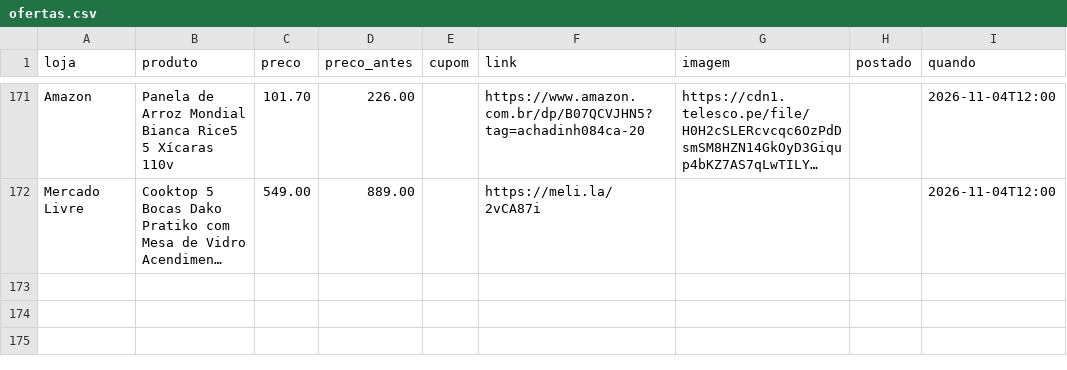
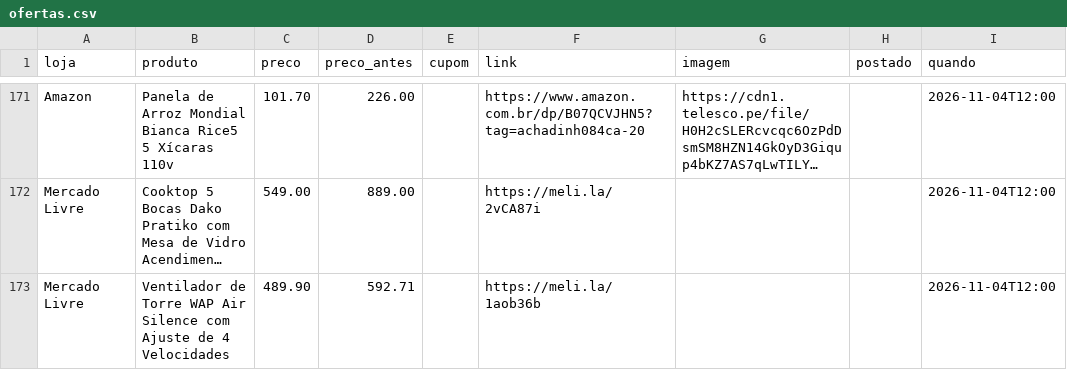
Before and after one commit to achadosindy-web/achadinhosbot, a CSV file: perfis/blackfriday/ofertas.csv, drawn as a sheet; only a part is shown, gaps mark what is left out; long unchanged cells end in …; the diff names each change by its address in the sheet, - before the commit and + after, or states it on an @@ line.

```diff
--- a/perfis/blackfriday/ofertas.csv
+++ b/perfis/blackfriday/ofertas.csv
+row 173: Mercado Livre | Ventilador de Torre WAP Air Silence com Ajuste de 4 Velocidades | 489.90 | 592.71 |  | https://meli.la/1aob36b |  |  | 2026-11-04T12:00
```
Also changed, not shown: 1 other file.
